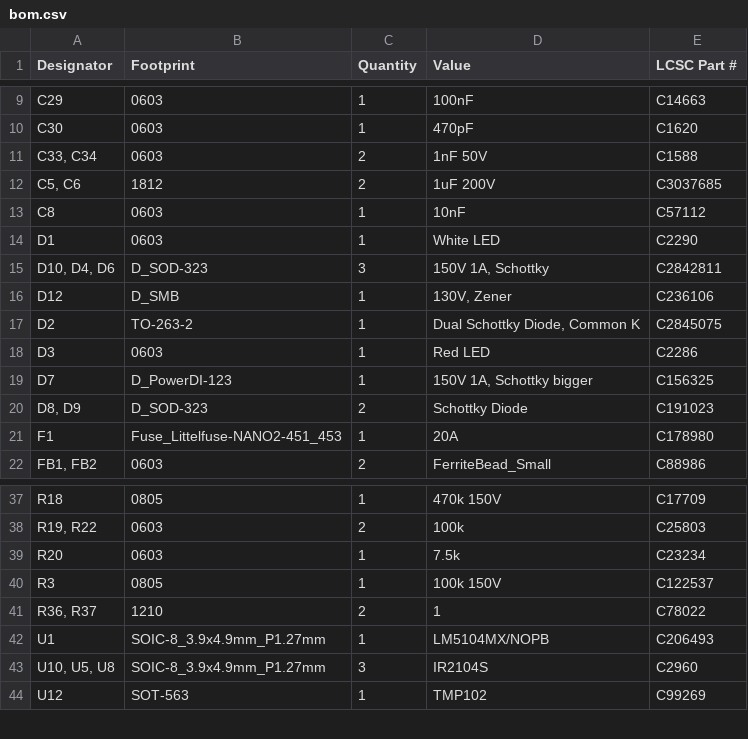
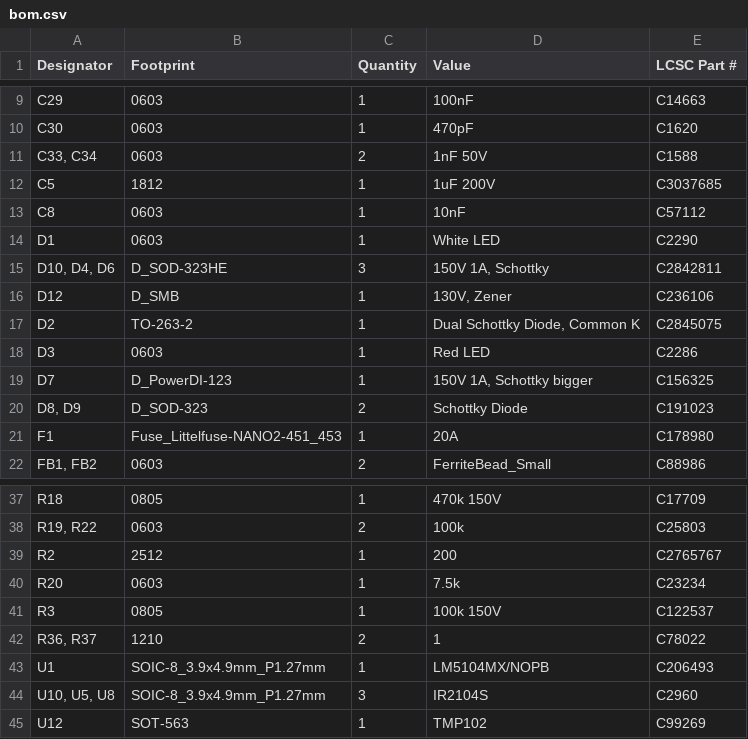
Before and after one commit to xy-kasumi/Spark-pulser, a CSV file: pcb/PULSER/production/bom.csv, drawn as a sheet; only a part is shown, gaps mark what is left out.

Commit message:
export PCBA data

```diff
--- a/pcb/PULSER/production/bom.csv
+++ b/pcb/PULSER/production/bom.csv
@@ -11,6 +11,6 @@ C30,0603,1,470pF,C1620
 "C33, C34",0603,2,1nF 50V,C1588
-"C5, C6",1812,2,1uF 200V,C3037685
+C5,1812,1,1uF 200V,C3037685
 C8,0603,1,10nF,C57112
 D1,0603,1,White LED,C2290
-"D10, D4, D6",D_SOD-323,3,"150V 1A, Schottky",C2842811
+"D10, D4, D6",D_SOD-323HE,3,"150V 1A, Schottky",C2842811
 D12,D_SMB,1,"130V, Zener",C236106
@@ -38,2 +38,3 @@ R18,0805,1,470k 150V,C17709
 "R19, R22",0603,2,100k,C25803
+R2,2512,1,200,C2765767
 R20,0603,1,7.5k,C23234
```
Also changed, not shown: pcb/PULSER/production/designators.csv, pcb/PULSER/production/positions.csv, 2 other files.
